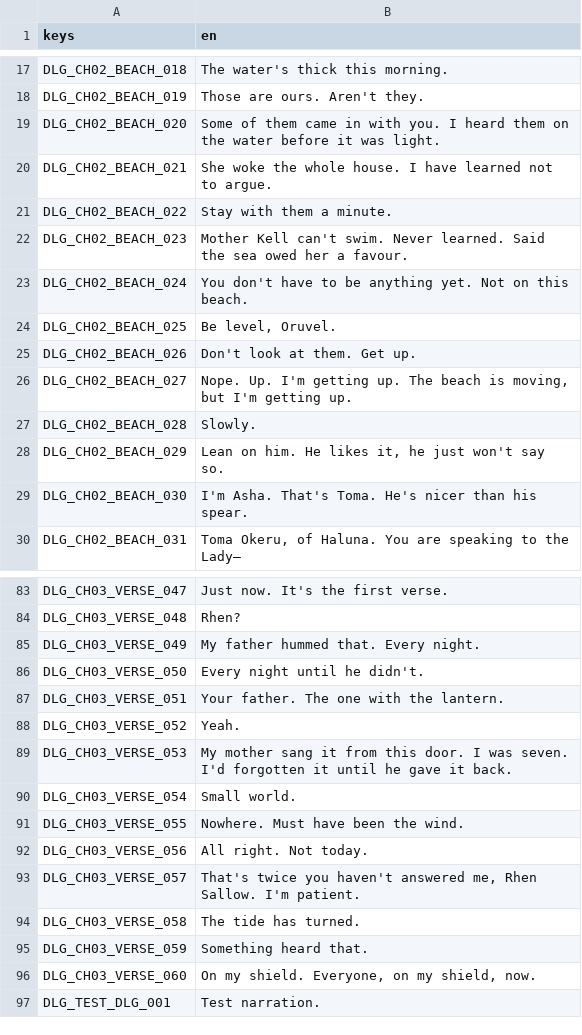
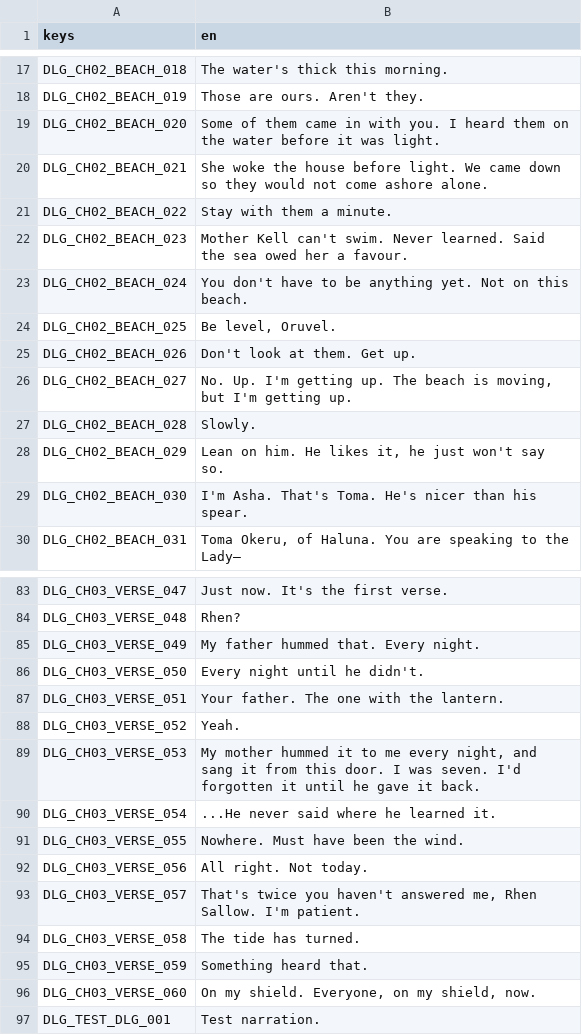
Before and after one commit to LeviticusFigglebottom/ClaudalFantasyX, a CSV file: game/data/loc/dialogue.csv, drawn as a sheet; only a part is shown, gaps mark what is left out.

```diff
--- a/game/data/loc/dialogue.csv
+++ b/game/data/loc/dialogue.csv
@@ -19,3 +19,3 @@ DLG_CH02_BEACH_019,Those are ours. Aren't they.
 DLG_CH02_BEACH_020,Some of them came in with you. I heard them on the water before it was light.
-DLG_CH02_BEACH_021,She woke the whole house. I have learned not to argue.
+DLG_CH02_BEACH_021,She woke the house before light. We came down so they would not come ashore alone.
 DLG_CH02_BEACH_022,Stay with them a minute.
@@ -25,3 +25,3 @@ DLG_CH02_BEACH_025,"Be level, Oruvel."
 DLG_CH02_BEACH_026,Don't look at them. Get up.
-DLG_CH02_BEACH_027,"Nope. Up. I'm getting up. The beach is moving, but I'm getting up."
+DLG_CH02_BEACH_027,"No. Up. I'm getting up. The beach is moving, but I'm getting up."
 DLG_CH02_BEACH_028,Slowly.
@@ -88,4 +88,4 @@ DLG_CH03_VERSE_051,Your father. The one with the lantern.
 DLG_CH03_VERSE_052,Yeah.
-DLG_CH03_VERSE_053,My mother sang it from this door. I was seven. I'd forgotten it until he gave it back.
-DLG_CH03_VERSE_054,Small world.
+DLG_CH03_VERSE_053,"My mother hummed it to me every night, and sang it from this door. I was seven. I'd forgotten it until he gave it back."
+DLG_CH03_VERSE_054,...He never said where he learned it.
 DLG_CH03_VERSE_055,Nowhere. Must have been the wind.
```
Also changed, not shown: 6 other files.
